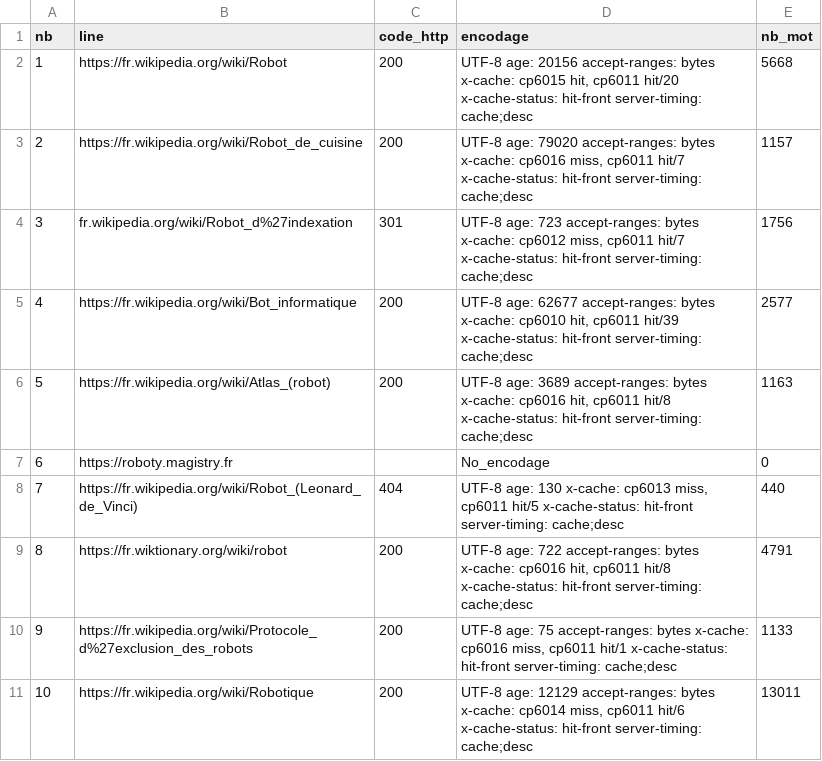
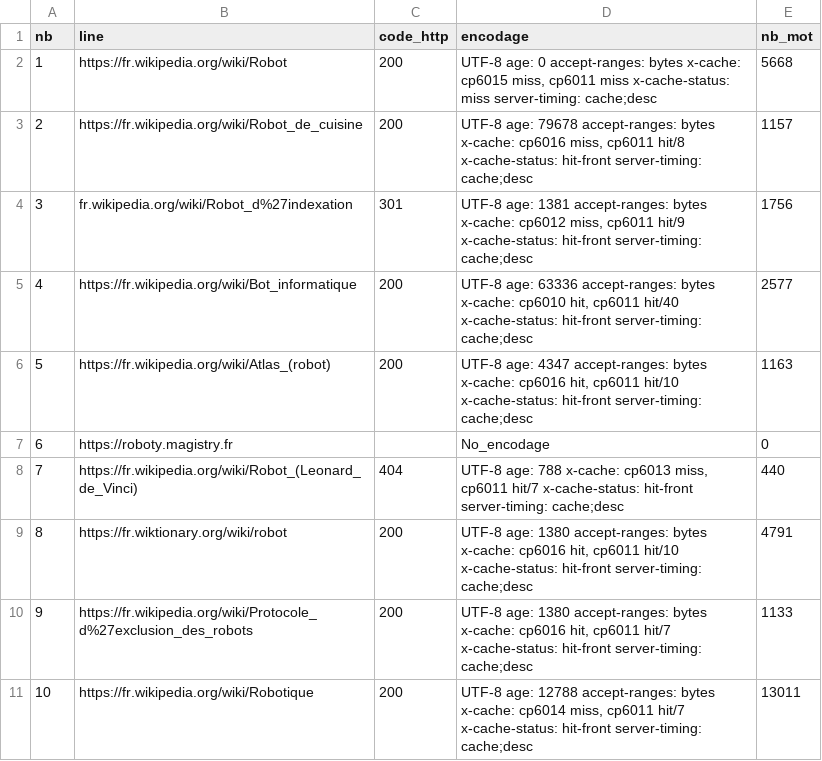
Before and after one commit to Shiyi-YAO/PPE1-2025, a TSV file: miniprojet/tableaux/tableau_fr.tsv, drawn as a sheet.

Commit message:
correction du miniprojet

```diff
--- a/miniprojet/tableaux/tableau_fr.tsv
+++ b/miniprojet/tableaux/tableau_fr.tsv
@@ -1,11 +1,11 @@
 nb	line	code_http	encodage	nb_mot
-1	https://fr.wikipedia.org/wiki/Robot	200	UTF-8 age: 20156 accept-ranges: bytes x-cache: cp6015 hit, cp6011 hit/20 x-cache-status: hit-front server-timing: cache;desc	    5668
-2	https://fr.wikipedia.org/wiki/Robot_de_cuisine	200	UTF-8 age: 79020 accept-ranges: bytes x-cache: cp6016 miss, cp6011 hit/7 x-cache-status: hit-front server-timing: cache;desc	    1157
-3	fr.wikipedia.org/wiki/Robot_d%27indexation	301	UTF-8 age: 723 accept-ranges: bytes x-cache: cp6012 miss, cp6011 hit/7 x-cache-status: hit-front server-timing: cache;desc	    1756
-4	https://fr.wikipedia.org/wiki/Bot_informatique	200	UTF-8 age: 62677 accept-ranges: bytes x-cache: cp6010 hit, cp6011 hit/39 x-cache-status: hit-front server-timing: cache;desc	    2577
-5	https://fr.wikipedia.org/wiki/Atlas_(robot)	200	UTF-8 age: 3689 accept-ranges: bytes x-cache: cp6016 hit, cp6011 hit/8 x-cache-status: hit-front server-timing: cache;desc	    1163
+1	https://fr.wikipedia.org/wiki/Robot	200	UTF-8 age: 0 accept-ranges: bytes x-cache: cp6015 miss, cp6011 miss x-cache-status: miss server-timing: cache;desc	    5668
+2	https://fr.wikipedia.org/wiki/Robot_de_cuisine	200	UTF-8 age: 79678 accept-ranges: bytes x-cache: cp6016 miss, cp6011 hit/8 x-cache-status: hit-front server-timing: cache;desc	    1157
+3	fr.wikipedia.org/wiki/Robot_d%27indexation	301	UTF-8 age: 1381 accept-ranges: bytes x-cache: cp6012 miss, cp6011 hit/9 x-cache-status: hit-front server-timing: cache;desc	    1756
+4	https://fr.wikipedia.org/wiki/Bot_informatique	200	UTF-8 age: 63336 accept-ranges: bytes x-cache: cp6010 hit, cp6011 hit/40 x-cache-status: hit-front server-timing: cache;desc	    2577
+5	https://fr.wikipedia.org/wiki/Atlas_(robot)	200	UTF-8 age: 4347 accept-ranges: bytes x-cache: cp6016 hit, cp6011 hit/10 x-cache-status: hit-front server-timing: cache;desc	    1163
 6	https://roboty.magistry.fr		No_encodage	       0
-7	https://fr.wikipedia.org/wiki/Robot_(Leonard_de_Vinci)	404	UTF-8 age: 130 x-cache: cp6013 miss, cp6011 hit/5 x-cache-status: hit-front server-timing: cache;desc	     440
-8	https://fr.wiktionary.org/wiki/robot	200	UTF-8 age: 722 accept-ranges: bytes x-cache: cp6016 hit, cp6011 hit/8 x-cache-status: hit-front server-timing: cache;desc	    4791
-9	https://fr.wikipedia.org/wiki/Protocole_d%27exclusion_des_robots	200	UTF-8 age: 75 accept-ranges: bytes x-cache: cp6016 miss, cp6011 hit/1 x-cache-status: hit-front server-timing: cache;desc	    1133
-10	https://fr.wikipedia.org/wiki/Robotique	200	UTF-8 age: 12129 accept-ranges: bytes x-cache: cp6014 miss, cp6011 hit/6 x-cache-status: hit-front server-timing: cache;desc	   13011
+7	https://fr.wikipedia.org/wiki/Robot_(Leonard_de_Vinci)	404	UTF-8 age: 788 x-cache: cp6013 miss, cp6011 hit/7 x-cache-status: hit-front server-timing: cache;desc	     440
+8	https://fr.wiktionary.org/wiki/robot	200	UTF-8 age: 1380 accept-ranges: bytes x-cache: cp6016 hit, cp6011 hit/10 x-cache-status: hit-front server-timing: cache;desc	    4791
+9	https://fr.wikipedia.org/wiki/Protocole_d%27exclusion_des_robots	200	UTF-8 age: 1380 accept-ranges: bytes x-cache: cp6016 hit, cp6011 hit/7 x-cache-status: hit-front server-timing: cache;desc	    1133
+10	https://fr.wikipedia.org/wiki/Robotique	200	UTF-8 age: 12788 accept-ranges: bytes x-cache: cp6014 miss, cp6011 hit/7 x-cache-status: hit-front server-timing: cache;desc	   13011
```
Also changed, not shown: 1 other file.
